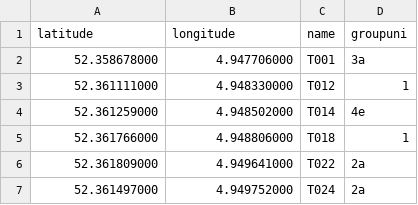
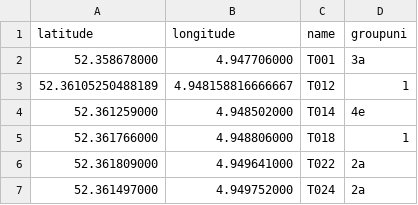
Before and after one commit to JorisOud/bachelor_project, a CSV file: data/tree_locations/boomlokaties_vrijdagochtend.csv, drawn as a sheet; only a part is shown.

```diff
--- a/data/tree_locations/boomlokaties_vrijdagochtend.csv
+++ b/data/tree_locations/boomlokaties_vrijdagochtend.csv
@@ -2,3 +2,3 @@ latitude,longitude,name,groupuni
 52.358678000,4.947706000,T001,3a
-52.361111000,4.948330000,T012,1
+52.36105250488189,4.948158816666667,T012,1
 52.361259000,4.948502000,T014,4e
```
Also changed, not shown: data/tree_locations/boomlokaties_dinsdagochtend.csv, data/tree_locations/boomlokaties_donderdagochtend.csv, 2 other files.
